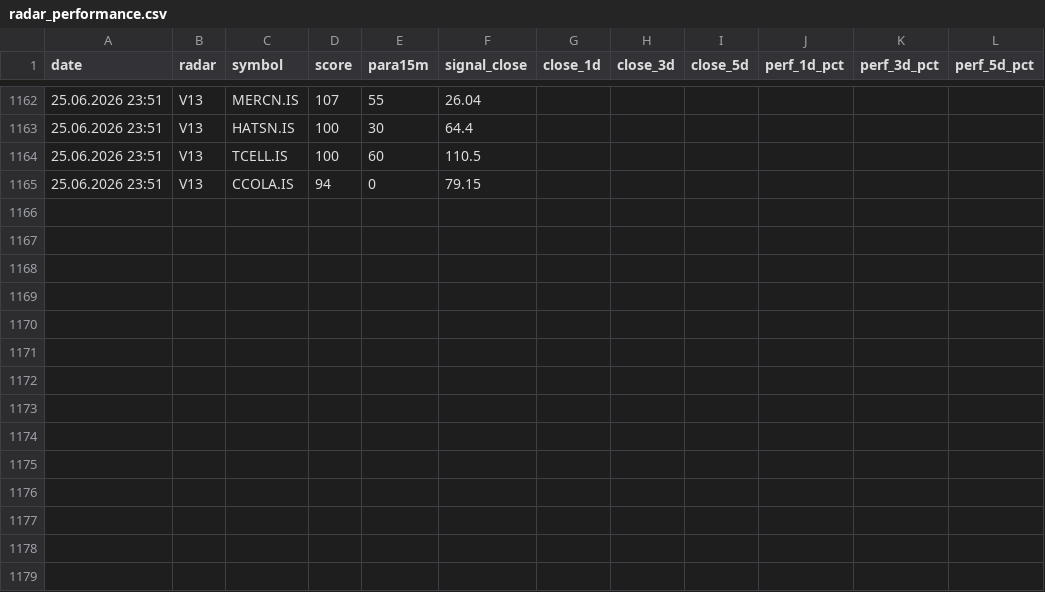
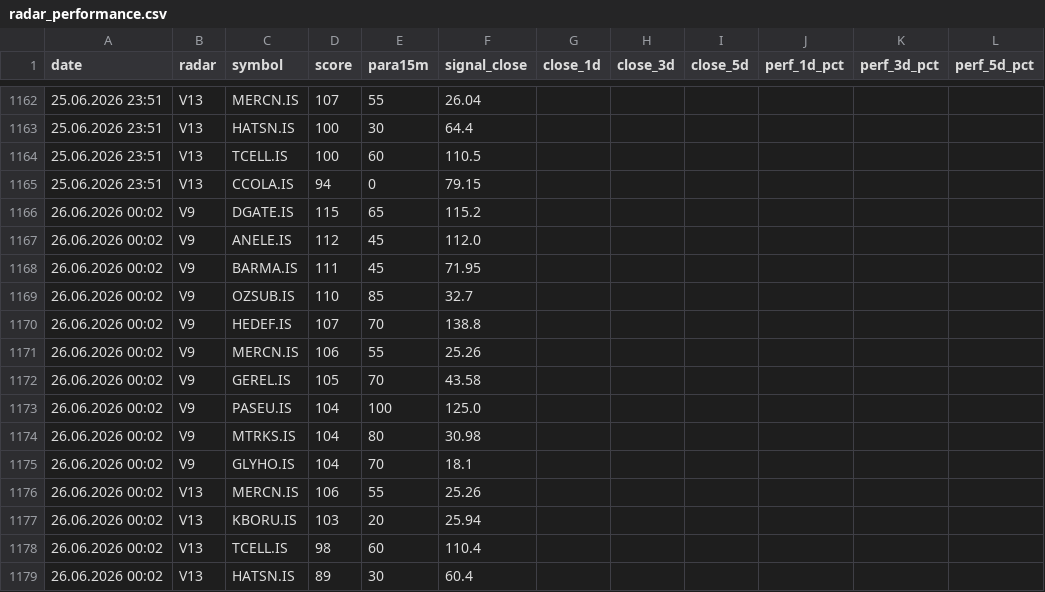
Before and after one commit to gokhan-bist-radar/gokhan-bist-radar, a CSV file: radar_performance.csv, drawn as a sheet; only a part is shown, gaps mark what is left out; the diff names each change by its address in the sheet, - before the commit and + after, or states it on an @@ line.

```diff
--- a/radar_performance.csv
+++ b/radar_performance.csv
+row 1166: 26.06.2026 00:02 | V9 | DGATE.IS | 115 | 65 | 115.2
+row 1167: 26.06.2026 00:02 | V9 | ANELE.IS | 112 | 45 | 112.0
+row 1168: 26.06.2026 00:02 | V9 | BARMA.IS | 111 | 45 | 71.95
+row 1169: 26.06.2026 00:02 | V9 | OZSUB.IS | 110 | 85 | 32.7
+row 1170: 26.06.2026 00:02 | V9 | HEDEF.IS | 107 | 70 | 138.8
+row 1171: 26.06.2026 00:02 | V9 | MERCN.IS | 106 | 55 | 25.26
+row 1172: 26.06.2026 00:02 | V9 | GEREL.IS | 105 | 70 | 43.58
+row 1173: 26.06.2026 00:02 | V9 | PASEU.IS | 104 | 100 | 125.0
+row 1174: 26.06.2026 00:02 | V9 | MTRKS.IS | 104 | 80 | 30.98
+row 1175: 26.06.2026 00:02 | V9 | GLYHO.IS | 104 | 70 | 18.1
+row 1176: 26.06.2026 00:02 | V13 | MERCN.IS | 106 | 55 | 25.26
+row 1177: 26.06.2026 00:02 | V13 | KBORU.IS | 103 | 20 | 25.94
+row 1178: 26.06.2026 00:02 | V13 | TCELL.IS | 98 | 60 | 110.4
+row 1179: 26.06.2026 00:02 | V13 | HATSN.IS | 89 | 30 | 60.4
```
Also changed, not shown: radar_memory.csv, radar_signals.csv.
